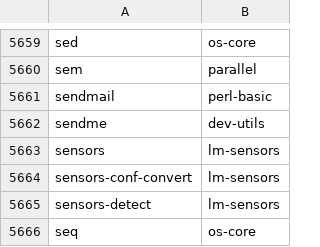
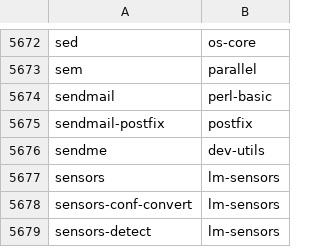
Before and after one commit to clearlinux-pkgs/cnf, a CSV file: commandlist.csv, drawn as a sheet; only a part is shown, gaps mark what is left out; the shorter side is filled out with more unchanged rows; the diff covers the shown part only.

```diff
--- a/commandlist.csv
+++ b/commandlist.csv
@@ -5661,2 +5674,3 @@ sem	parallel
 sendmail	perl-basic
+sendmail-postfix	postfix
 sendme	dev-utils
```
Also changed, not shown: 14 added rows and 1 removed row elsewhere in this file, 2 other files.
